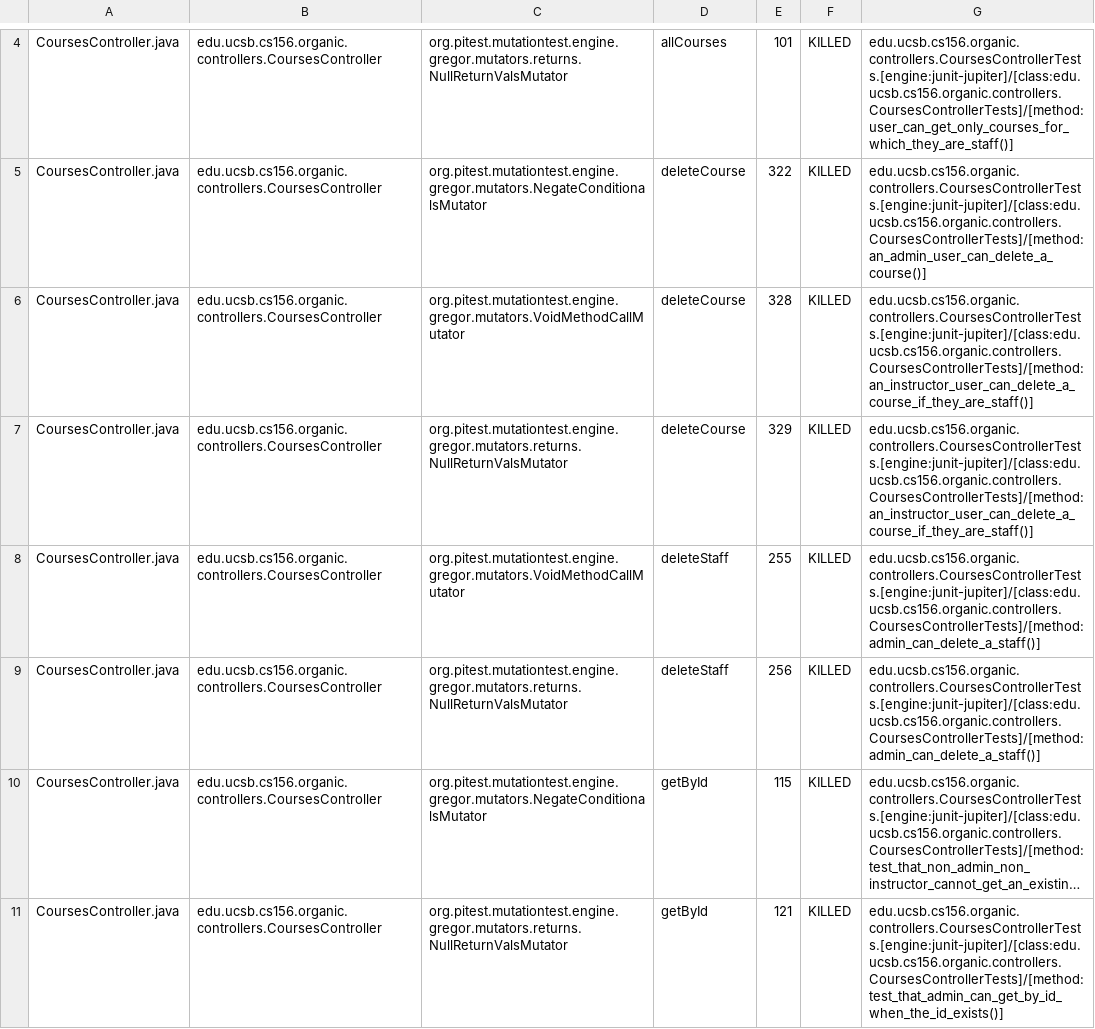
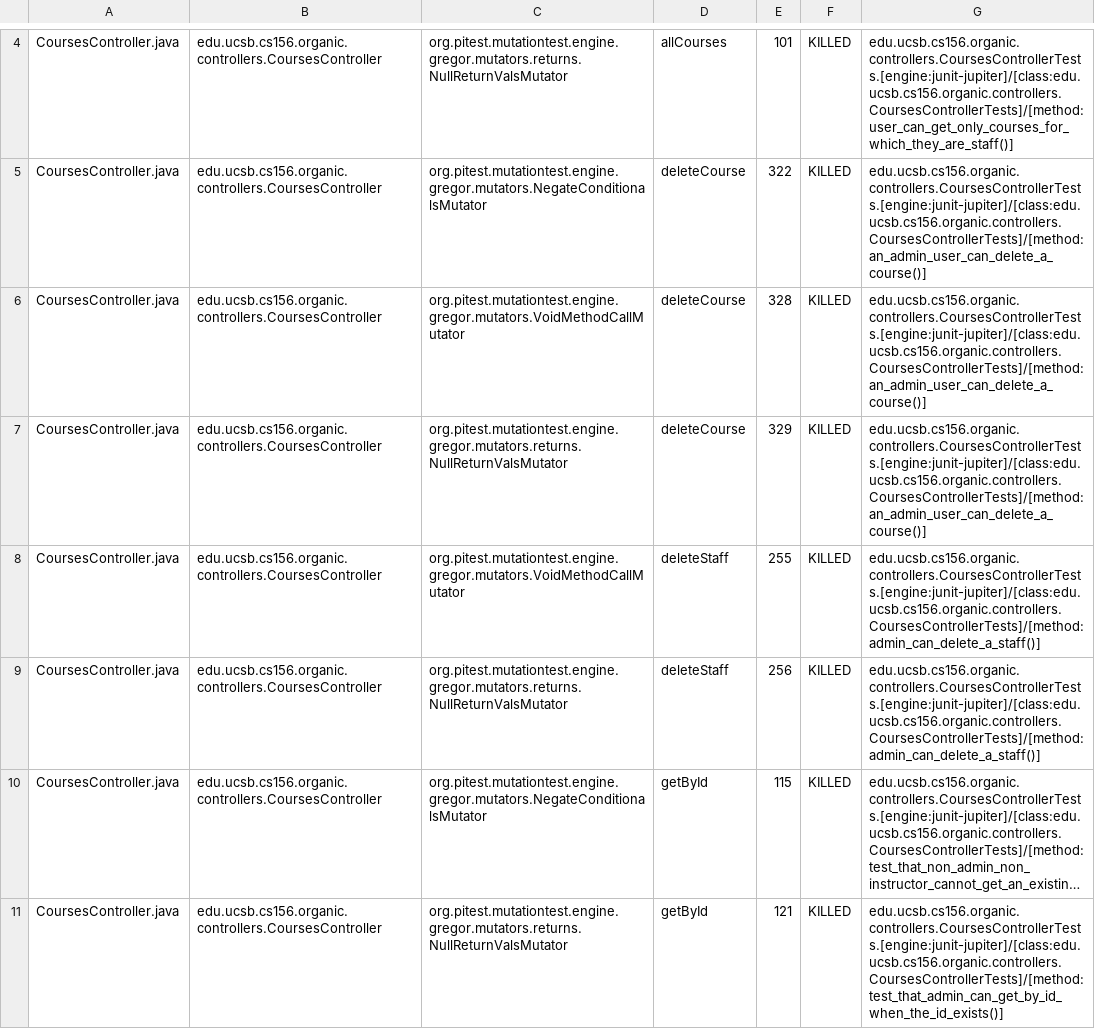
Before and after one commit to ucsb-cs156-s24/proj-organic-s24-5pm-3, a CSV file: prs/56/pitest/mutations.csv, drawn as a sheet; only a part is shown, gaps mark what is left out; long unchanged cells end in …; the diff covers the shown part only.

Commit message:
Deploying to gh-pages from @ ucsb-cs156-s24/proj-organic-s24-5pm-3@fb1c786fb34b2f0ca778bec8ada00e77fdb4a5fe 🚀

```diff
--- a/prs/56/pitest/mutations.csv
+++ b/prs/56/pitest/mutations.csv
@@ -5,4 +5,4 @@ CoursesController.java,edu.ucsb.cs156.organic.controllers.CoursesController,org.
 CoursesController.java,edu.ucsb.cs156.organic.controllers.CoursesController,org.pitest.mutationtest.engine.gregor.mutators.NegateConditionalsMutator,deleteCourse,322,KILLED,edu.ucsb.cs156.organic.controllers.CoursesControllerTests.[engine:junit-jupiter]/[class:edu.ucsb.cs156.organic.controllers.CoursesControllerTests]/[method:an_admin_user_can_delete_a_course()]
-CoursesController.java,edu.ucsb.cs156.organic.controllers.CoursesController,org.pitest.mutationtest.engine.gregor.mutators.VoidMethodCallMutator,deleteCourse,328,KILLED,edu.ucsb.cs156.organic.controllers.CoursesControllerTests.[engine:junit-jupiter]/[class:edu.ucsb.cs156.organic.controllers.CoursesControllerTests]/[method:an_instructor_user_can_delete_a_course_if_they_are_staff()]
-CoursesController.java,edu.ucsb.cs156.organic.controllers.CoursesController,org.pitest.mutationtest.engine.gregor.mutators.returns.NullReturnValsMutator,deleteCourse,329,KILLED,edu.ucsb.cs156.organic.controllers.CoursesControllerTests.[engine:junit-jupiter]/[class:edu.ucsb.cs156.organic.controllers.CoursesControllerTests]/[method:an_instructor_user_can_delete_a_course_if_they_are_staff()]
+CoursesController.java,edu.ucsb.cs156.organic.controllers.CoursesController,org.pitest.mutationtest.engine.gregor.mutators.VoidMethodCallMutator,deleteCourse,328,KILLED,edu.ucsb.cs156.organic.controllers.CoursesControllerTests.[engine:junit-jupiter]/[class:edu.ucsb.cs156.organic.controllers.CoursesControllerTests]/[method:an_admin_user_can_delete_a_course()]
+CoursesController.java,edu.ucsb.cs156.organic.controllers.CoursesController,org.pitest.mutationtest.engine.gregor.mutators.returns.NullReturnValsMutator,deleteCourse,329,KILLED,edu.ucsb.cs156.organic.controllers.CoursesControllerTests.[engine:junit-jupiter]/[class:edu.ucsb.cs156.organic.controllers.CoursesControllerTests]/[method:an_admin_user_can_delete_a_course()]
 CoursesController.java,edu.ucsb.cs156.organic.controllers.CoursesController,org.pitest.mutationtest.engine.gregor.mutators.VoidMethodCallMutator,deleteStaff,255,KILLED,edu.ucsb.cs156.organic.controllers.CoursesControllerTests.[engine:junit-jupiter]/[class:edu.ucsb.cs156.organic.controllers.CoursesControllerTests]/[method:admin_can_delete_a_staff()]
```
Also changed, not shown: 27 edited cells elsewhere in this file, 23 other files.
